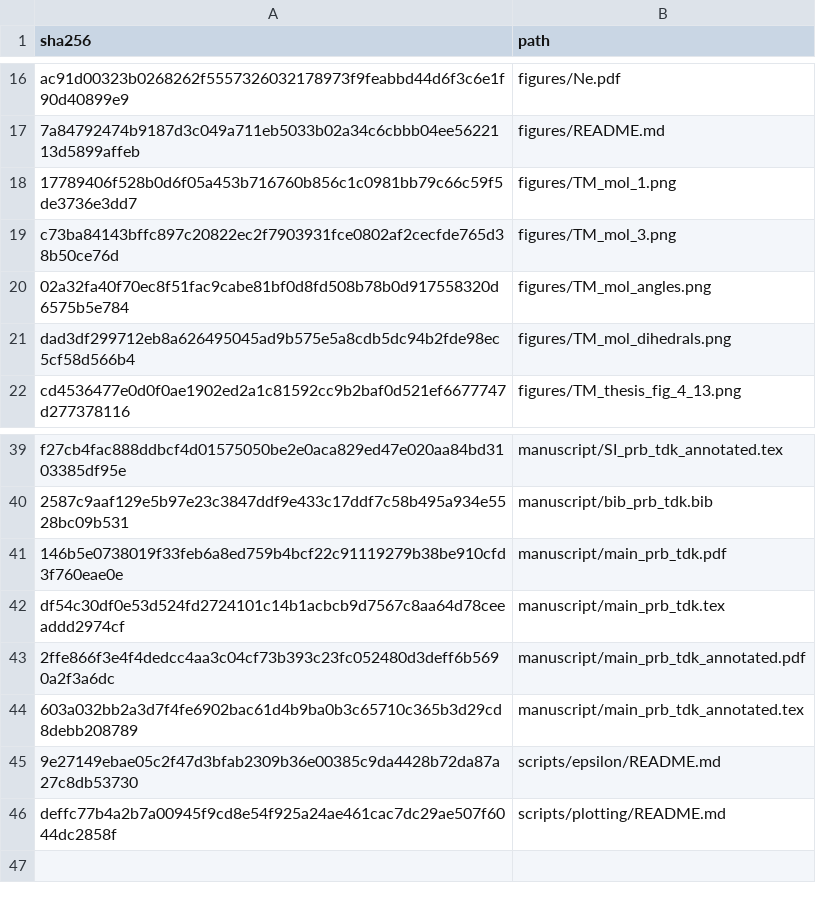
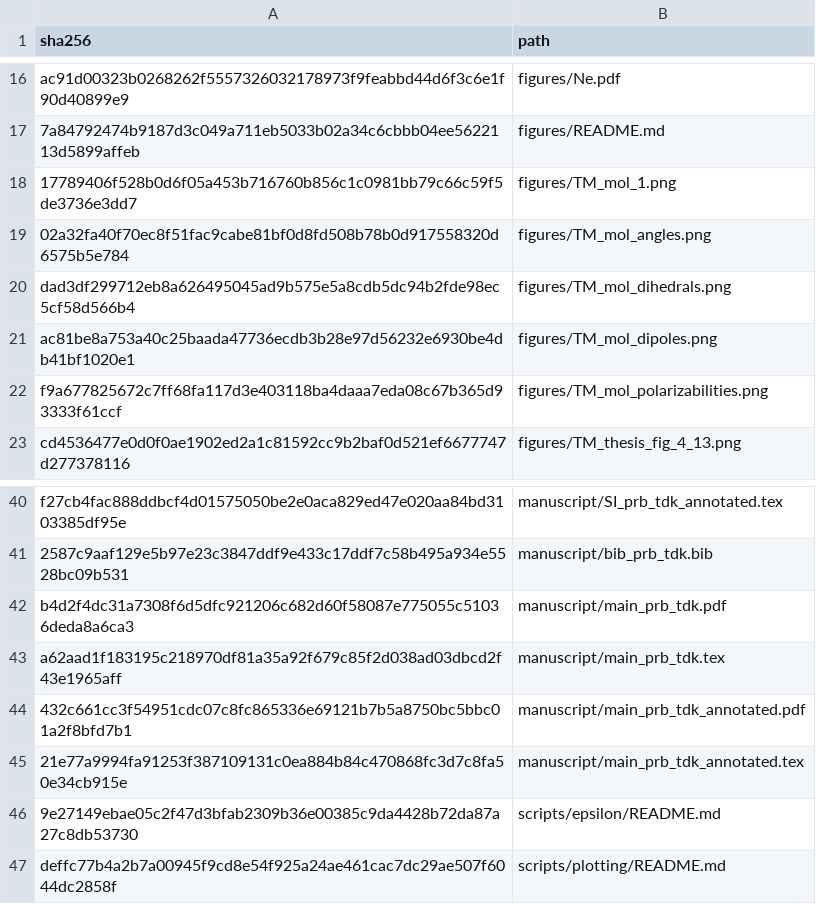
Before and after one commit to DCM-Uni-Paderborn/UZH-protocol, a TSV file: manifests/file_hashes.tsv, drawn as a sheet; only a part is shown, gaps mark what is left out.

```diff
--- a/manifests/file_hashes.tsv
+++ b/manifests/file_hashes.tsv
@@ -18,5 +18,6 @@ ac91d00323b0268262f5557326032178973f9feabbd44d6f3c6e1f90d40899e9	figures/Ne.pdf
 17789406f528b0d6f05a453b716760b856c1c0981bb79c66c59f5de3736e3dd7	figures/TM_mol_1.png
-c73ba84143bffc897c20822ec2f7903931fce0802af2cecfde765d38b50ce76d	figures/TM_mol_3.png
 02a32fa40f70ec8f51fac9cabe81bf0d8fd508b78b0d917558320d6575b5e784	figures/TM_mol_angles.png
 dad3df299712eb8a626495045ad9b575e5a8cdb5dc94b2fde98ec5cf58d566b4	figures/TM_mol_dihedrals.png
+ac81be8a753a40c25baada47736ecdb3b28e97d56232e6930be4db41bf1020e1	figures/TM_mol_dipoles.png
+f9a677825672c7ff68fa117d3e403118ba4daaa7eda08c67b365d93333f61ccf	figures/TM_mol_polarizabilities.png
 cd4536477e0d0f0ae1902ed2a1c81592cc9b2baf0d521ef6677747d277378116	figures/TM_thesis_fig_4_13.png
@@ -40,6 +41,6 @@ f27cb4fac888ddbcf4d01575050be2e0aca829ed47e020aa84bd3103385df95e	manuscript/SI_p
 2587c9aaf129e5b97e23c3847ddf9e433c17ddf7c58b495a934e5528bc09b531	manuscript/bib_prb_tdk.bib
-146b5e0738019f33feb6a8ed759b4bcf22c91119279b38be910cfd3f760eae0e	manuscript/main_prb_tdk.pdf
-df54c30df0e53d524fd2724101c14b1acbcb9d7567c8aa64d78ceeaddd2974cf	manuscript/main_prb_tdk.tex
-2ffe866f3e4f4dedcc4aa3c04cf73b393c23fc052480d3deff6b5690a2f3a6dc	manuscript/main_prb_tdk_annotated.pdf
-603a032bb2a3d7f4fe6902bac61d4b9ba0b3c65710c365b3d29cd8debb208789	manuscript/main_prb_tdk_annotated.tex
+b4d2f4dc31a7308f6d5dfc921206c682d60f58087e775055c51036deda8a6ca3	manuscript/main_prb_tdk.pdf
+a62aad1f183195c218970df81a35a92f679c85f2d038ad03dbcd2f43e1965aff	manuscript/main_prb_tdk.tex
+432c661cc3f54951cdc07c8fc865336e69121b7b5a8750bc5bbc01a2f8bfd7b1	manuscript/main_prb_tdk_annotated.pdf
+21e77a9994fa91253f387109131c0ea884b84c470868fc3d7c8fa50e34cb915e	manuscript/main_prb_tdk_annotated.tex
 9e27149ebae05c2f47d3bfab2309b36e00385c9da4428b72da87a27c8db53730	scripts/epsilon/README.md
```
Also changed, not shown: 7 other files.
